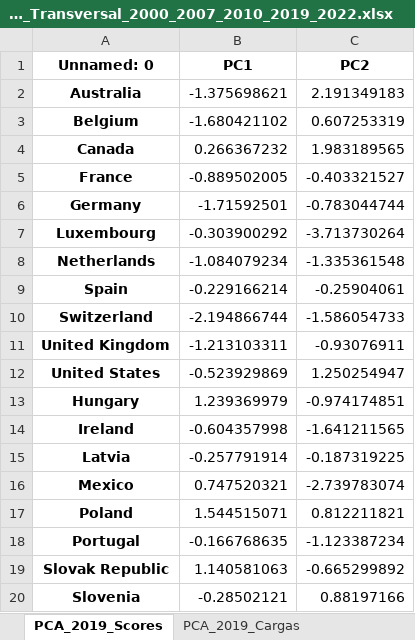
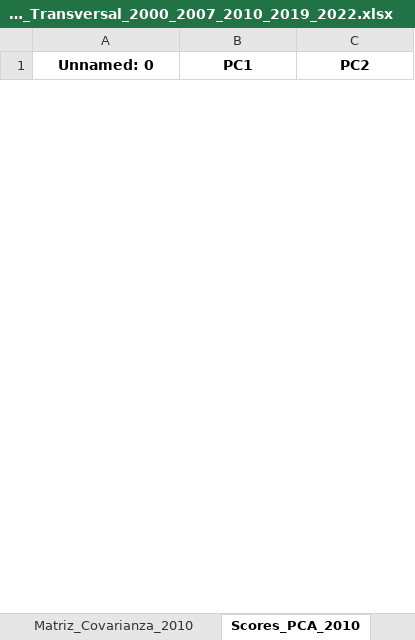
Before and after one commit to daardavid/PCA-SS, an Excel workbook: Excels guardados/Reporte_Corte_Transversal_2000_2007_2010_2019_2022.xlsx, sheet Scores_PCA_2010, drawn as a sheet; only a part is shown; values as stored, in another font and other column widths than the file's, no borders; removed rows and columns are numbered as before the commit, all else as after; the diff covers the shown part only; the diff names each change by its address in the sheet, - before the commit and + after, or states it on an @@ line.

```diff
--- a/Excels guardados/Reporte_Corte_Transversal_2000_2007_2010_2019_2022.xlsx (sheet Scores_PCA_2010)
+++ b/Excels guardados/Reporte_Corte_Transversal_2000_2007_2010_2019_2022.xlsx (sheet Scores_PCA_2010)
-sheet tab: PCA_2019_Scores
+sheet tab: Scores_PCA_2010
+sheet tab: Matriz_Covarianza_2010
-row 2: Australia | -1.375698621 | 2.191349183
-row 3: Belgium | -1.680421102 | 0.607253319
-row 4: Canada | 0.266367232 | 1.983189565
-row 5: France | -0.889502005 | -0.403321527
-row 6: Germany | -1.71592501 | -0.783044744
-row 7: Luxembourg | -0.303900292 | -3.713730264
-row 8: Netherlands | -1.084079234 | -1.335361548
-row 9: Spain | -0.229166214 | -0.25904061
-row 10: Switzerland | -2.194866744 | -1.586054733
-row 11: United Kingdom | -1.213103311 | -0.93076911
-row 12: United States | -0.523929869 | 1.250254947
-row 13: Hungary | 1.239369979 | -0.974174851
-row 14: Ireland | -0.604357998 | -1.641211565
-row 15: Latvia | -0.257791914 | -0.187319225
-row 16: Mexico | 0.747520321 | -2.739783074
-row 17: Poland | 1.544515071 | 0.812211821
-row 18: Portugal | -0.166768635 | -1.123387234
-row 19: Slovak Republic | 1.140581063 | -0.665299892
-row 20: Slovenia | -0.28502121 | 0.88197166
```
Also changed, not shown: 33 added rows and 10 removed rows elsewhere in this sheet, sheet Datos_2010_Estandarizados, sheet Datos_2019_Estandarizados, sheet Datos_2000_Estandarizados, sheet Datos_2022_Estandarizados, sheet Datos_2007_Estandarizados, sheet Scores_PCA_2000, 14 more sheets, other sheet tabs, charts or pictures, Indc WDI_V6.xlsx, acronimos.xlsx, 18 other files.
